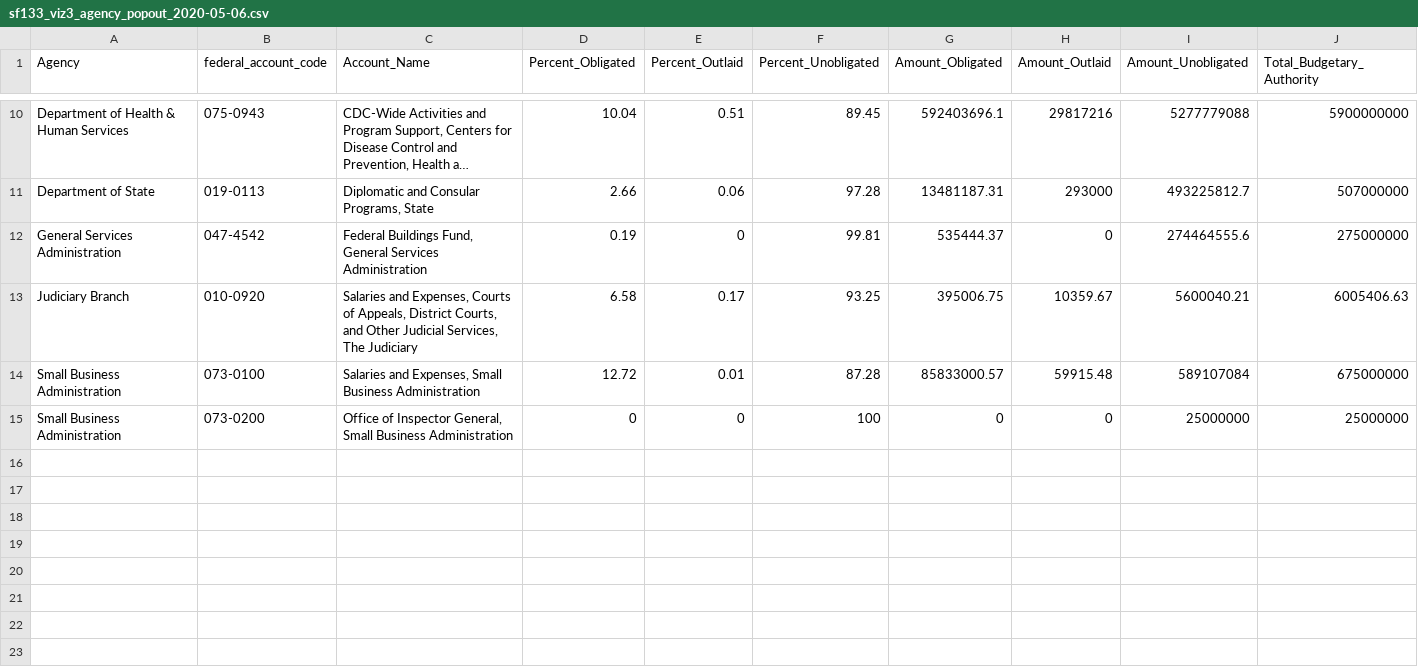
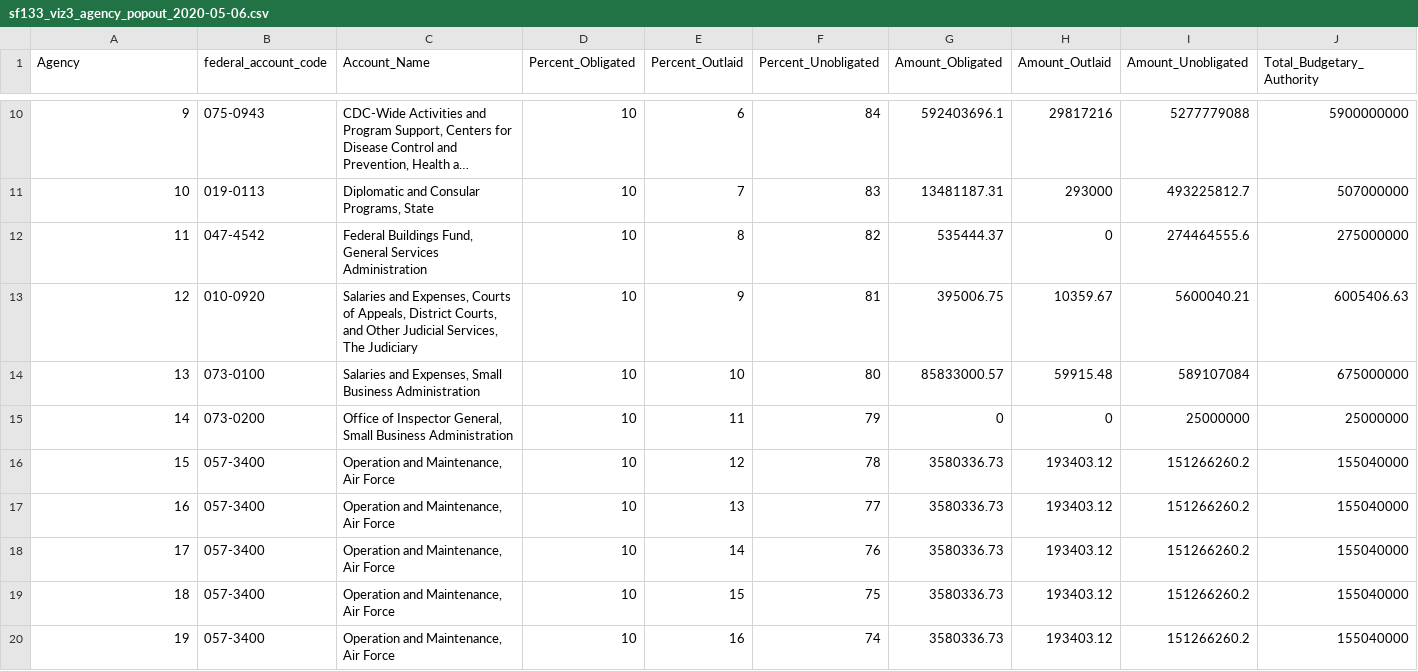
Before and after one commit to fedspendingtransparency/datalab, a CSV file: static/data/federal-covid-spending/tracking/sf133_viz3_agency_popout_2020-05-06.csv, drawn as a sheet; only a part is shown, gaps mark what is left out; long unchanged cells end in …; the diff covers the shown part only; the diff names each change by its address in the sheet, - before the commit and + after, or states it on an @@ line.

```diff
--- a/static/data/federal-covid-spending/tracking/sf133_viz3_agency_popout_2020-05-06.csv
+++ b/static/data/federal-covid-spending/tracking/sf133_viz3_agency_popout_2020-05-06.csv
-A10 (Agency): Department of Health & Human Services
+A10 (Agency): 9
-D10 (Percent_Obligated): 10.04
+D10 (Percent_Obligated): 10
-E10 (Percent_Outlaid): 0.51
+E10 (Percent_Outlaid): 6
-F10 (Percent_Unobligated): 89.45
+F10 (Percent_Unobligated): 84
-A11 (Agency): Department of State
+A11 (Agency): 10
-D11 (Percent_Obligated): 2.66
+D11 (Percent_Obligated): 10
-E11 (Percent_Outlaid): 0.06
+E11 (Percent_Outlaid): 7
-F11 (Percent_Unobligated): 97.28
+F11 (Percent_Unobligated): 83
-A12 (Agency): General Services Administration
+A12 (Agency): 11
-D12 (Percent_Obligated): 0.19
+D12 (Percent_Obligated): 10
-E12 (Percent_Outlaid): 0
+E12 (Percent_Outlaid): 8
-F12 (Percent_Unobligated): 99.81
+F12 (Percent_Unobligated): 82
-A13 (Agency): Judiciary Branch
+A13 (Agency): 12
-D13 (Percent_Obligated): 6.58
+D13 (Percent_Obligated): 10
-E13 (Percent_Outlaid): 0.17
+E13 (Percent_Outlaid): 9
-F13 (Percent_Unobligated): 93.25
+F13 (Percent_Unobligated): 81
-A14 (Agency): Small Business Administration
+A14 (Agency): 13
-D14 (Percent_Obligated): 12.72
+D14 (Percent_Obligated): 10
-E14 (Percent_Outlaid): 0.01
+E14 (Percent_Outlaid): 10
-F14 (Percent_Unobligated): 87.28
+F14 (Percent_Unobligated): 80
-A15 (Agency): Small Business Administration
+A15 (Agency): 14
-D15 (Percent_Obligated): 0
+D15 (Percent_Obligated): 10
-E15 (Percent_Outlaid): 0
+E15 (Percent_Outlaid): 11
-F15 (Percent_Unobligated): 100
+F15 (Percent_Unobligated): 79
+row 16: 15 | 057-3400 | Operation and Maintenance, Air Force | 10 | 12 | 78 | 3580336.73 | 193403.12 | 151266260.2 | 155040000
+row 17: 16 | 057-3400 | Operation and Maintenance, Air Force | 10 | 13 | 77 | 3580336.73 | 193403.12 | 151266260.2 | 155040000
+row 18: 17 | 057-3400 | Operation and Maintenance, Air Force | 10 | 14 | 76 | 3580336.73 | 193403.12 | 151266260.2 | 155040000
+row 19: 18 | 057-3400 | Operation and Maintenance, Air Force | 10 | 15 | 75 | 3580336.73 | 193403.12 | 151266260.2 | 155040000
+row 20: 19 | 057-3400 | Operation and Maintenance, Air Force | 10 | 16 | 74 | 3580336.73 | 193403.12 | 151266260.2 | 155040000
```
Also changed, not shown: 1 added row, 1 removed row and 28 edited cells elsewhere in this file, 1 other file.
